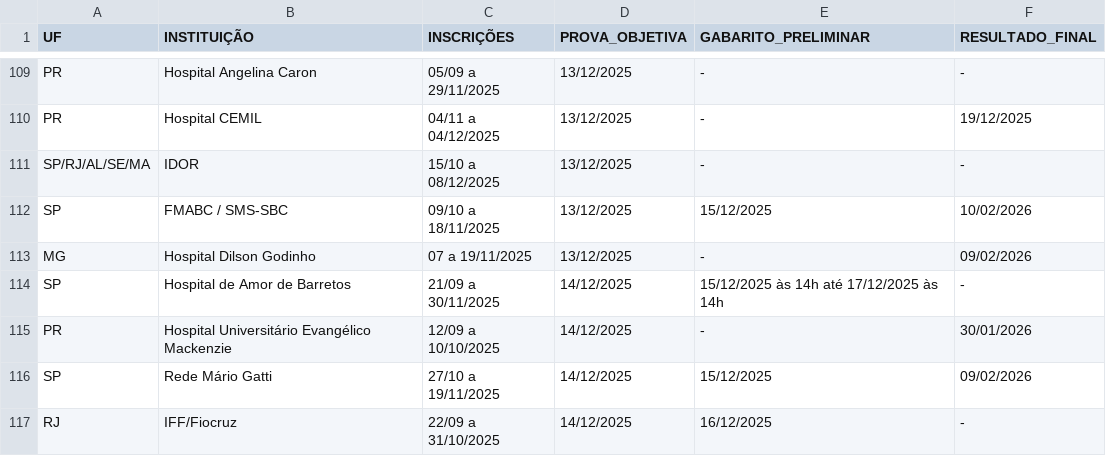
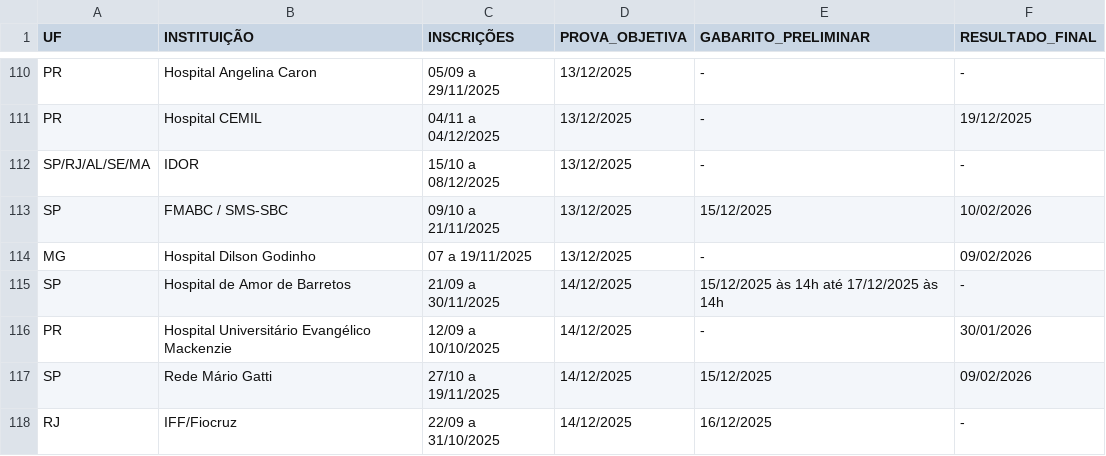
Before and after one commit to cadeteafya/calendario-provas, a CSV file: data/calendario_residencia.csv, drawn as a sheet; only a part is shown, gaps mark what is left out; the diff covers the shown part only.

```diff
--- a/data/calendario_residencia.csv
+++ b/data/calendario_residencia.csv
@@ -111,3 +112,3 @@ PR,Hospital CEMIL,04/11 a 04/12/2025,13/12/2025,-,19/12/2025
 SP/RJ/AL/SE/MA,IDOR,15/10 a 08/12/2025,13/12/2025,-,-
-SP,FMABC / SMS-SBC,09/10 a 18/11/2025,13/12/2025,15/12/2025,10/02/2026
+SP,FMABC / SMS-SBC,09/10 a 21/11/2025,13/12/2025,15/12/2025,10/02/2026
 MG,Hospital Dilson Godinho,07 a 19/11/2025,13/12/2025,-,09/02/2026
```
Also changed, not shown: 4 added rows, 1 removed row and 1 edited cell elsewhere in this file, 2 other files.
